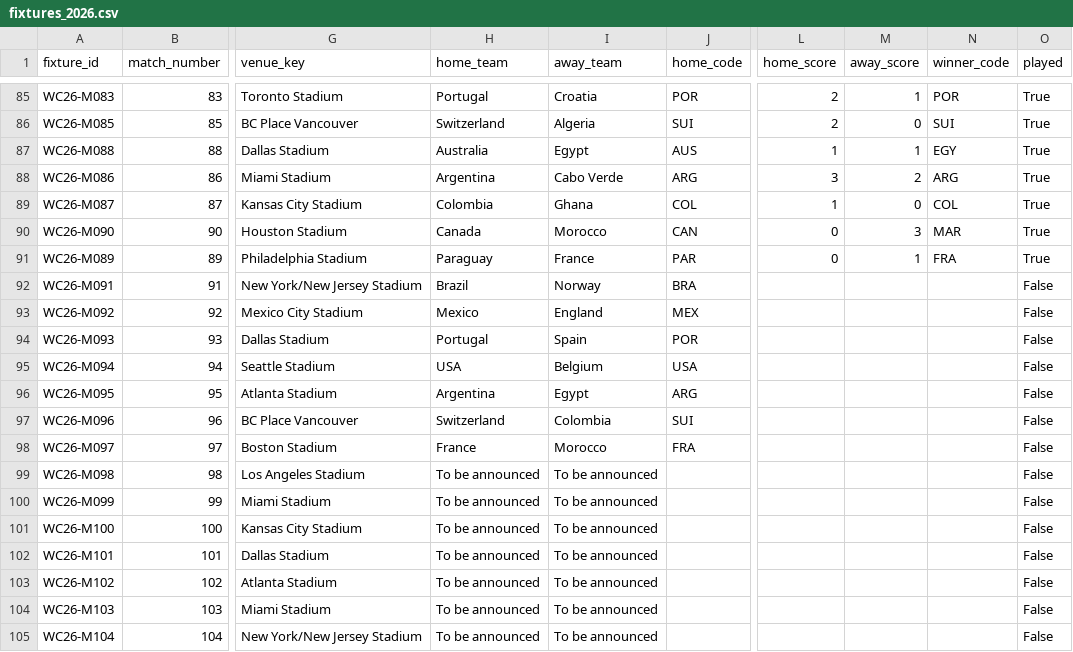
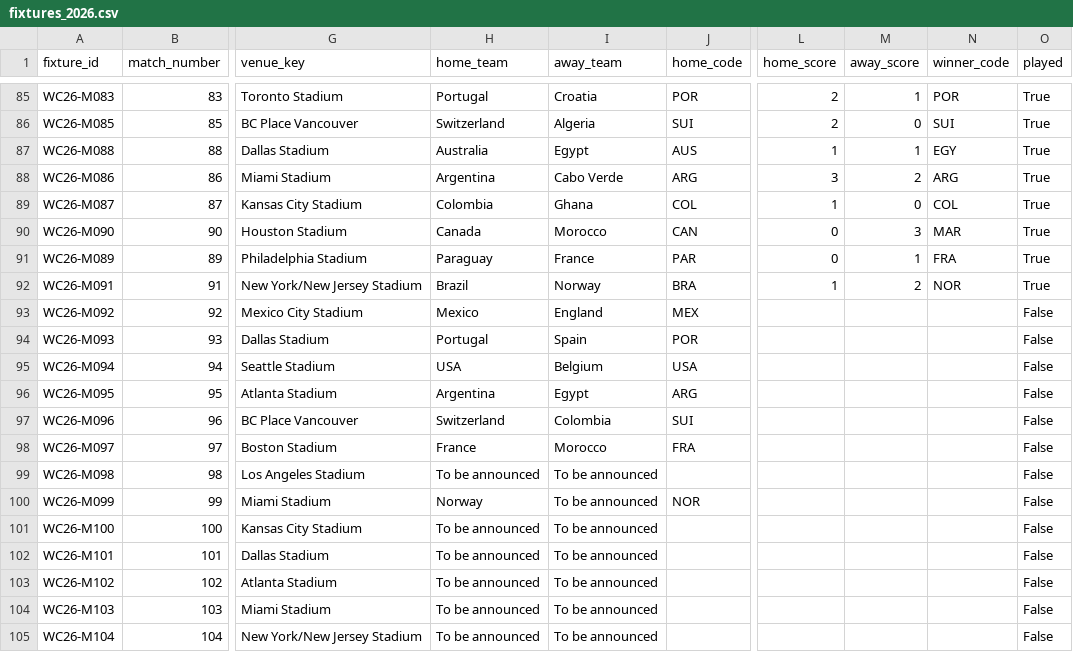
Before and after one commit to tj-chakravarthy/World-Cup-2026-Gap-Index, a CSV file: data/raw/fixtures_2026.csv, drawn as a sheet; only a part is shown, gaps mark what is left out; the diff names each change by its address in the sheet, - before the commit and + after, or states it on an @@ line.

Commit message:
data: live update 2026-07-05T22:22:33Z

```diff
--- a/data/raw/fixtures_2026.csv
+++ b/data/raw/fixtures_2026.csv
-L92 (home_score): (empty)
+L92 (home_score): 1
-M92 (away_score): (empty)
+M92 (away_score): 2
-N92 (winner_code): (empty)
+N92 (winner_code): NOR
-O92 (played): False
+O92 (played): True
-H100 (home_team): To be announced
+H100 (home_team): Norway
-J100 (home_code): (empty)
+J100 (home_code): NOR
```
Also changed, not shown: 14 other files.
